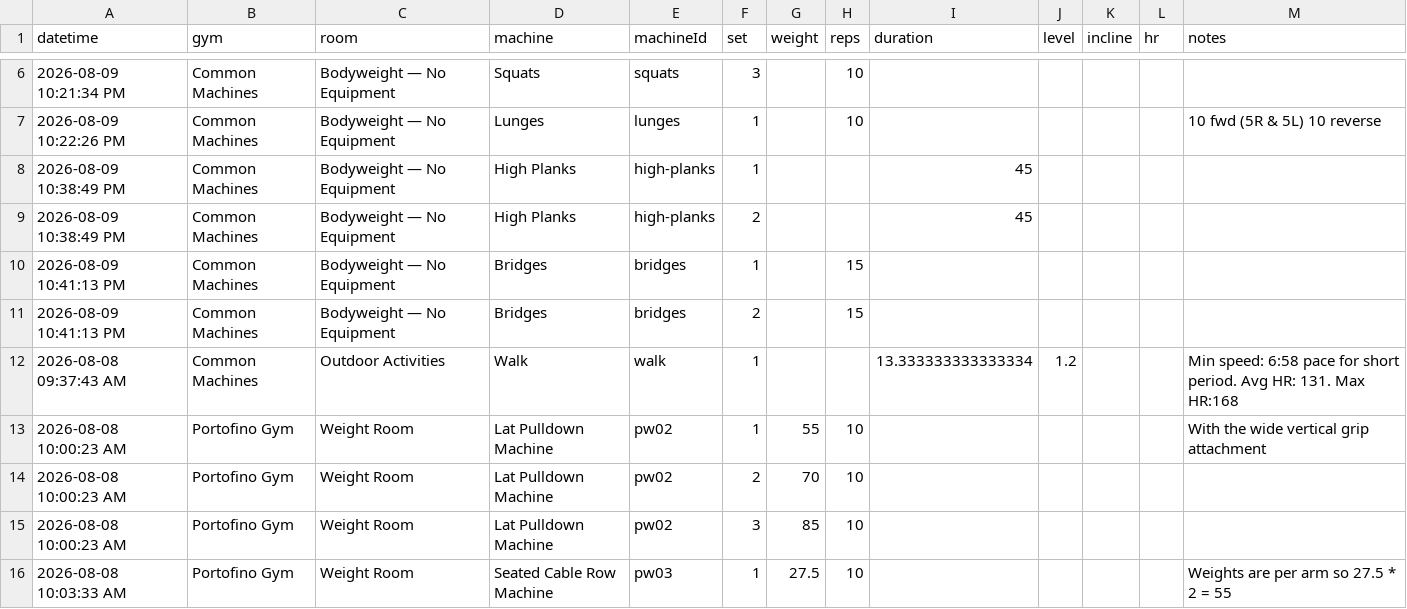
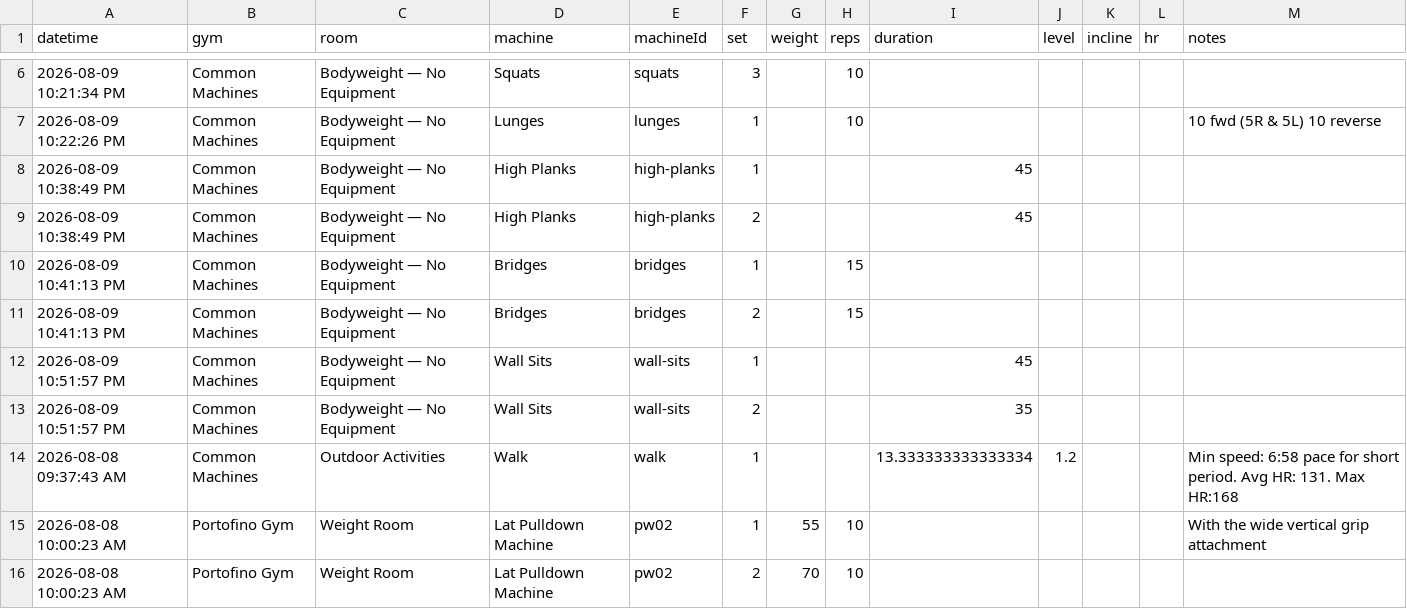
Before and after one commit to chromacole/logtrim, a CSV file: workout-log.csv, drawn as a sheet; only a part is shown, gaps mark what is left out; the shorter side is filled out with more unchanged rows; the diff names each change by its address in the sheet, - before the commit and + after, or states it on an @@ line.

Commit message:
Update workout log CSV

```diff
--- a/workout-log.csv
+++ b/workout-log.csv
+row 12: 2026-08-09 10:51:57 PM | Common Machines | Bodyweight — No Equipment | Wall Sits | wall-sits | 1 |  |  | 45
+row 13: 2026-08-09 10:51:57 PM | Common Machines | Bodyweight — No Equipment | Wall Sits | wall-sits | 2 |  |  | 35
```
